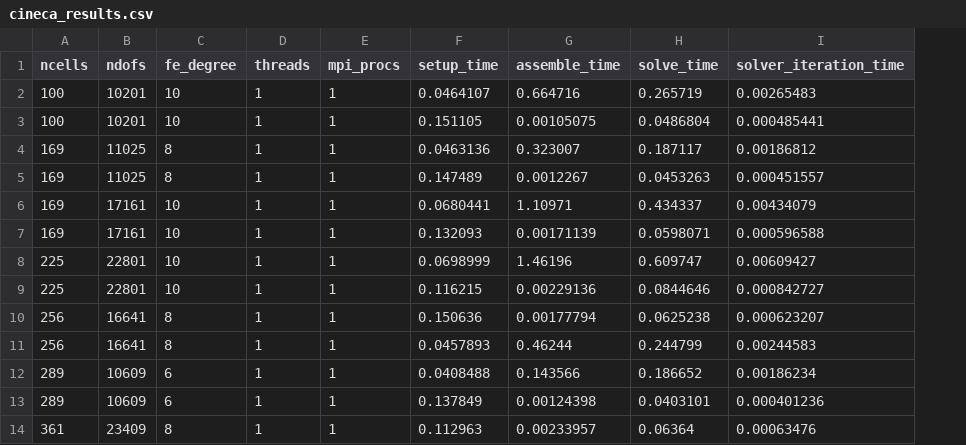
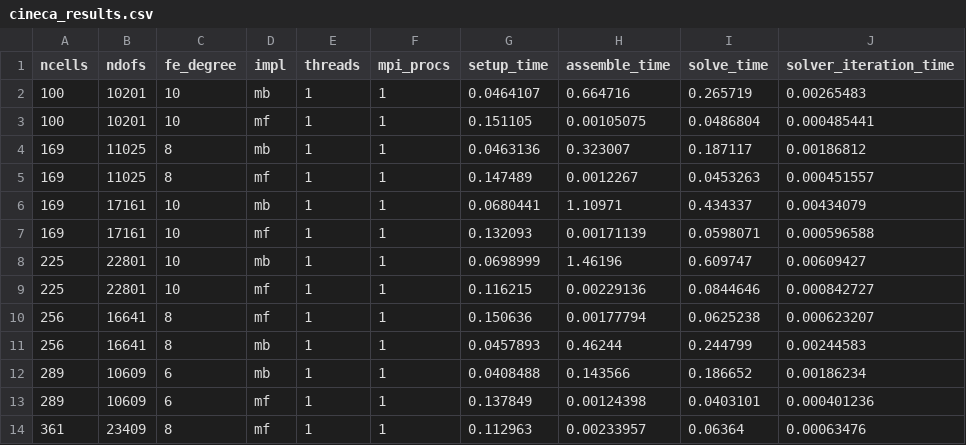
Before and after one commit to michelebucelli/nmpde-projects, a CSV file: benchmark/cineca_results.csv, drawn as a sheet; only a part is shown; the diff names each change by its address in the sheet, - before the commit and + after, or states it on an @@ line.

Commit message:
Updated cineca results

```diff
--- a/benchmark/cineca_results.csv
+++ b/benchmark/cineca_results.csv
+column D (impl), rows 2-14: mb | mf | mb | mf | mb | mf | mb | mf | mf | mb | mb | mf | mf
```
